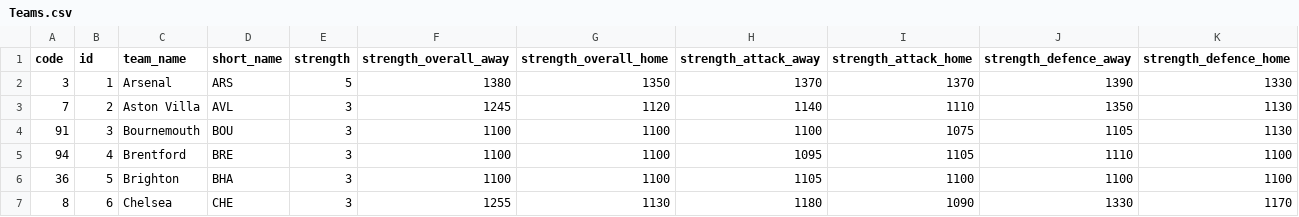
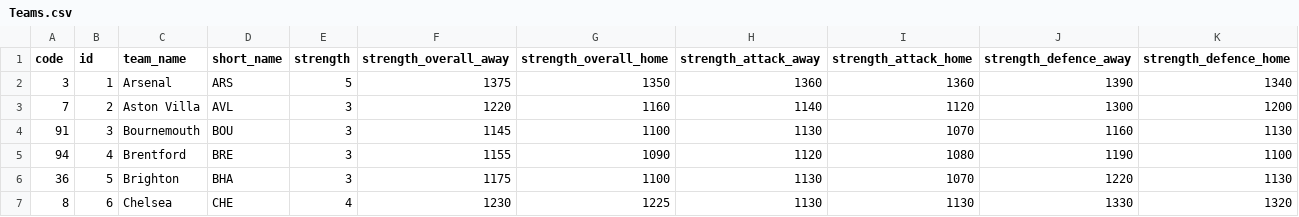
Before and after one commit to xRayzox/Piepline-FPL, a CSV file: data/Teams.csv, drawn as a sheet; only a part is shown; the diff covers the shown part only.

```diff
--- a/data/Teams.csv
+++ b/data/Teams.csv
@@ -1,7 +1,7 @@
 code,id,team_name,short_name,strength,strength_overall_away,strength_overall_home,strength_attack_away,strength_attack_home,strength_defence_away,strength_defence_home
-3,1,Arsenal,ARS,5,1380,1350,1370,1370,1390,1330
-7,2,Aston Villa,AVL,3,1245,1120,1140,1110,1350,1130
-91,3,Bournemouth,BOU,3,1100,1100,1100,1075,1105,1130
-94,4,Brentford,BRE,3,1100,1100,1095,1105,1110,1100
-36,5,Brighton,BHA,3,1100,1100,1105,1100,1100,1100
-8,6,Chelsea,CHE,3,1255,1130,1180,1090,1330,1170
+3,1,Arsenal,ARS,5,1375,1350,1360,1360,1390,1340
+7,2,Aston Villa,AVL,3,1220,1160,1140,1120,1300,1200
+91,3,Bournemouth,BOU,3,1145,1100,1130,1070,1160,1130
+94,4,Brentford,BRE,3,1155,1090,1120,1080,1190,1100
+36,5,Brighton,BHA,3,1175,1100,1130,1070,1220,1130
+8,6,Chelsea,CHE,4,1230,1225,1130,1130,1330,1320
```
Also changed, not shown: 79 edited cells elsewhere in this file, data/Fixtures.csv, data/Gameweeks.csv, 6 other files.
